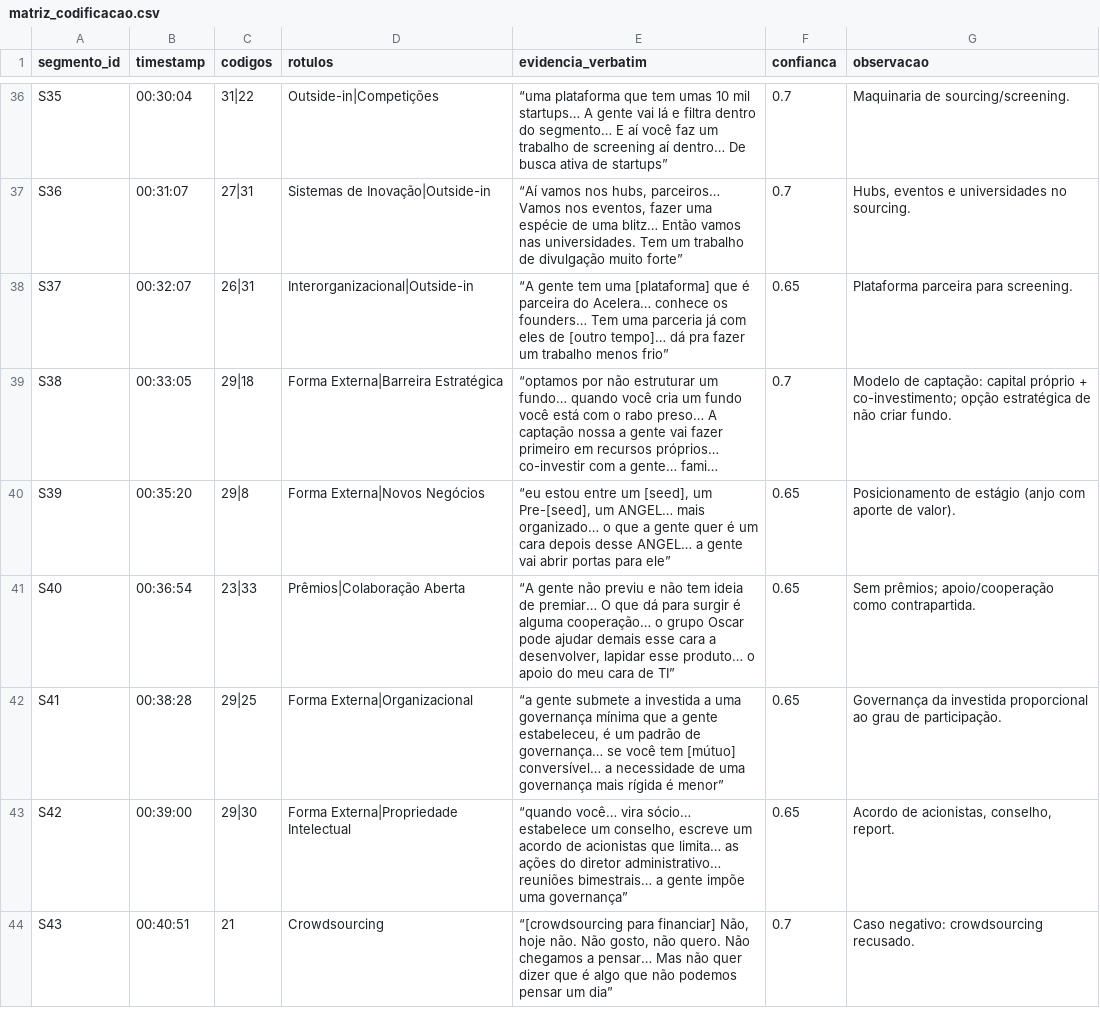
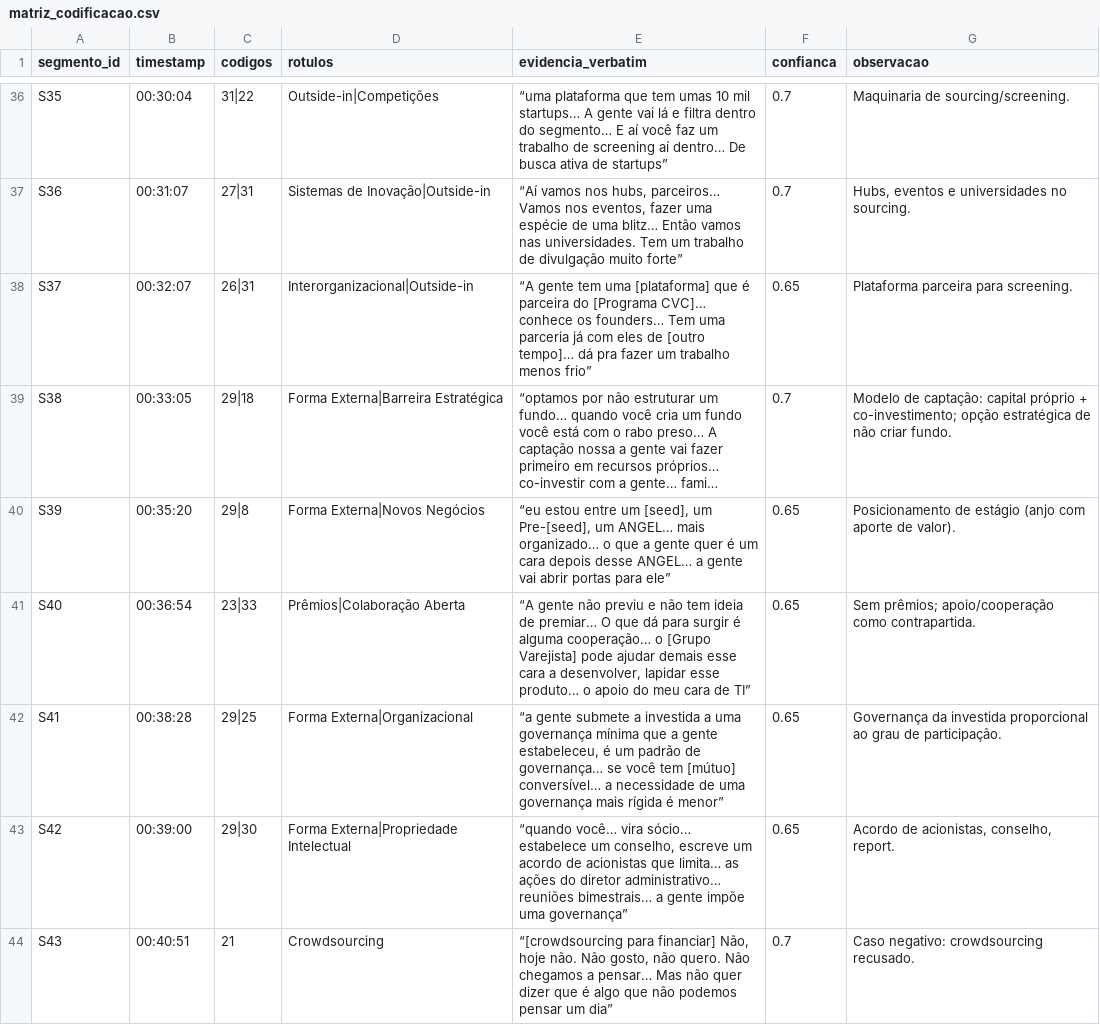
Before and after one commit to professordyx/qualitative-coding, a CSV file: data/matriz_codificacao.csv, drawn as a sheet; only a part is shown, gaps mark what is left out; long unchanged cells end in …; the diff covers the shown part only; the diff names each change by its address in the sheet, - before the commit and + after, or states it on an @@ line.

```diff
--- a/data/matriz_codificacao.csv
+++ b/data/matriz_codificacao.csv
-E38 (evidencia_verbatim): …parceira do Acelera… conhece os…
+E38 (evidencia_verbatim): …parceira do [Programa CVC]… conhece os…
-E41 (evidencia_verbatim): …cooperação… o grupo Oscar pode ajudar…
+E41 (evidencia_verbatim): …cooperação… o [Grupo Varejista] pode ajudar…
```
Also changed, not shown: 15 edited cells elsewhere in this file, data/irr_form_antes.csv, data/irr_form_depois.csv, 20 other files.
